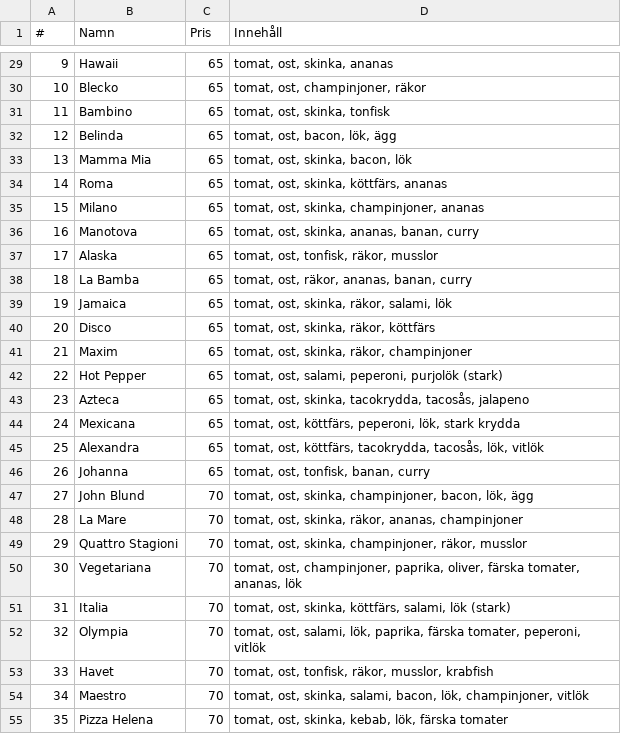
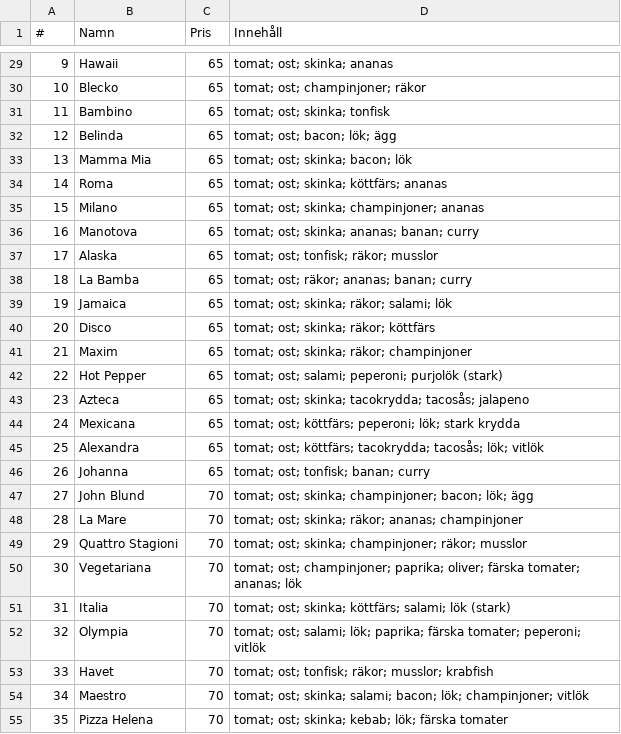
Before and after one commit to meeeeeep/vidsel, a CSV file: TicTac/tictac.github.csv, drawn as a sheet; only a part is shown, gaps mark what is left out; the diff covers the shown part only.

```diff
--- a/TicTac/tictac.github.csv
+++ b/TicTac/tictac.github.csv
@@ -29,27 +29,27 @@
-9 	Hawaii          	65  	tomat, ost, skinka, ananas
-10	Blecko          	65  	tomat, ost, champinjoner, räkor
-11	Bambino         	65  	tomat, ost, skinka, tonfisk
-12	Belinda         	65  	tomat, ost, bacon, lök, ägg
-13	Mamma Mia       	65  	tomat, ost, skinka, bacon, lök
-14	Roma            	65  	tomat, ost, skinka, köttfärs, ananas
-15	Milano          	65  	tomat, ost, skinka, champinjoner, ananas
-16	Manotova        	65  	tomat, ost, skinka, ananas, banan, curry
-17	Alaska          	65  	tomat, ost, tonfisk, räkor, musslor
-18	La Bamba        	65  	tomat, ost, räkor, ananas, banan, curry
-19	Jamaica         	65  	tomat, ost, skinka, räkor, salami, lök
-20	Disco           	65  	tomat, ost, skinka, räkor, köttfärs
-21	Maxim           	65  	tomat, ost, skinka, räkor, champinjoner
-22	Hot Pepper      	65  	tomat, ost, salami, peperoni, purjolök (stark)
-23	Azteca          	65  	tomat, ost, skinka, tacokrydda, tacosås, jalapeno
-24	Mexicana        	65  	tomat, ost, köttfärs, peperoni, lök, stark krydda
-25	Alexandra       	65  	tomat, ost, köttfärs, tacokrydda, tacosås, lök, vitlök
-26	Johanna         	65  	tomat, ost, tonfisk, banan, curry
-27	John Blund      	70  	tomat, ost, skinka, champinjoner, bacon, lök, ägg
-28	La Mare         	70  	tomat, ost, skinka, räkor, ananas, champinjoner
-29	Quattro Stagioni	70  	tomat, ost, skinka, champinjoner, räkor, musslor
-30	Vegetariana     	70  	tomat, ost, champinjoner, paprika, oliver, färska tomater, ananas, lök
-31	Italia          	70  	tomat, ost, skinka, köttfärs, salami, lök (stark)
-32	Olympia         	70  	tomat, ost, salami, lök, paprika, färska tomater, peperoni, vitlök
-33	Havet           	70  	tomat, ost, tonfisk, räkor, musslor, krabfish
-34	Maestro         	70  	tomat, ost, skinka, salami, bacon, lök, champinjoner, vitlök
-35	Pizza Helena    	70  	tomat, ost, skinka, kebab, lök, färska tomater
+9 	Hawaii          	65  	tomat; ost; skinka; ananas
+10	Blecko          	65  	tomat; ost; champinjoner; räkor
+11	Bambino         	65  	tomat; ost; skinka; tonfisk
+12	Belinda         	65  	tomat; ost; bacon; lök; ägg
+13	Mamma Mia       	65  	tomat; ost; skinka; bacon; lök
+14	Roma            	65  	tomat; ost; skinka; köttfärs; ananas
+15	Milano          	65  	tomat; ost; skinka; champinjoner; ananas
+16	Manotova        	65  	tomat; ost; skinka; ananas; banan; curry
+17	Alaska          	65  	tomat; ost; tonfisk; räkor; musslor
+18	La Bamba        	65  	tomat; ost; räkor; ananas; banan; curry
+19	Jamaica         	65  	tomat; ost; skinka; räkor; salami; lök
+20	Disco           	65  	tomat; ost; skinka; räkor; köttfärs
+21	Maxim           	65  	tomat; ost; skinka; räkor; champinjoner
+22	Hot Pepper      	65  	tomat; ost; salami; peperoni; purjolök (stark)
+23	Azteca          	65  	tomat; ost; skinka; tacokrydda; tacosås; jalapeno
+24	Mexicana        	65  	tomat; ost; köttfärs; peperoni; lök; stark krydda
+25	Alexandra       	65  	tomat; ost; köttfärs; tacokrydda; tacosås; lök; vitlök
+26	Johanna         	65  	tomat; ost; tonfisk; banan; curry
+27	John Blund      	70  	tomat; ost; skinka; champinjoner; bacon; lök; ägg
+28	La Mare         	70  	tomat; ost; skinka; räkor; ananas; champinjoner
+29	Quattro Stagioni	70  	tomat; ost; skinka; champinjoner; räkor; musslor
+30	Vegetariana     	70  	tomat; ost; champinjoner; paprika; oliver; färska tomater; ananas; lök
+31	Italia          	70  	tomat; ost; skinka; köttfärs; salami; lök (stark)
+32	Olympia         	70  	tomat; ost; salami; lök; paprika; färska tomater; peperoni; vitlök
+33	Havet           	70  	tomat; ost; tonfisk; räkor; musslor; krabfish
+34	Maestro         	70  	tomat; ost; skinka; salami; bacon; lök; champinjoner; vitlök
+35	Pizza Helena    	70  	tomat; ost; skinka; kebab; lök; färska tomater
```
Also changed, not shown: 64 edited cells elsewhere in this file.
